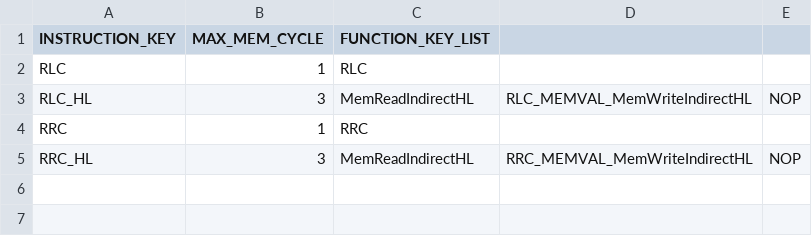
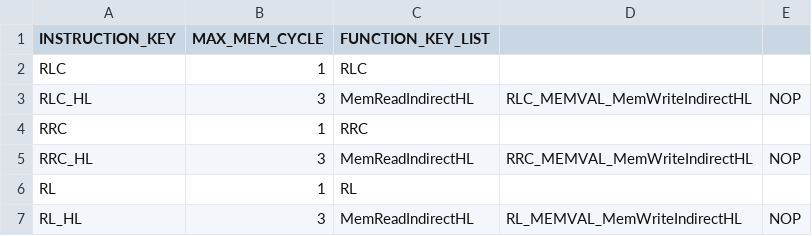
Before and after one commit to jiayeli-hualien/LotusGB, a CSV file: src/lib/include/cb_instruction_table.csv, drawn as a sheet; the diff names each change by its address in the sheet, - before the commit and + after, or states it on an @@ line.

Commit message:
Pass CB RL tests
And refactor some other CB functions.

```diff
--- a/src/lib/include/cb_instruction_table.csv
+++ b/src/lib/include/cb_instruction_table.csv
+row 6: RL | 1 | RL
+row 7: RL_HL | 3 | MemReadIndirectHL | RL_MEMVAL_MemWriteIndirectHL | NOP
```
Also changed, not shown: 4 other files.
